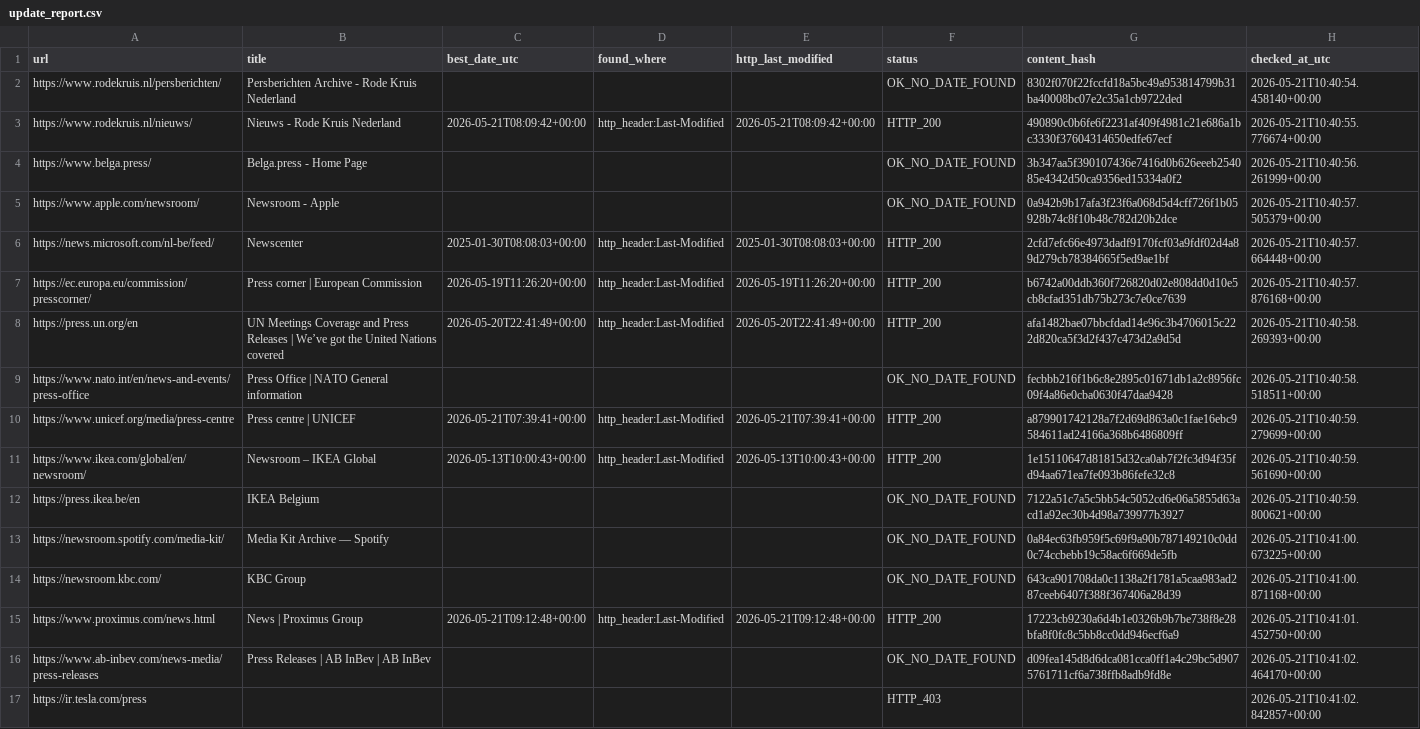
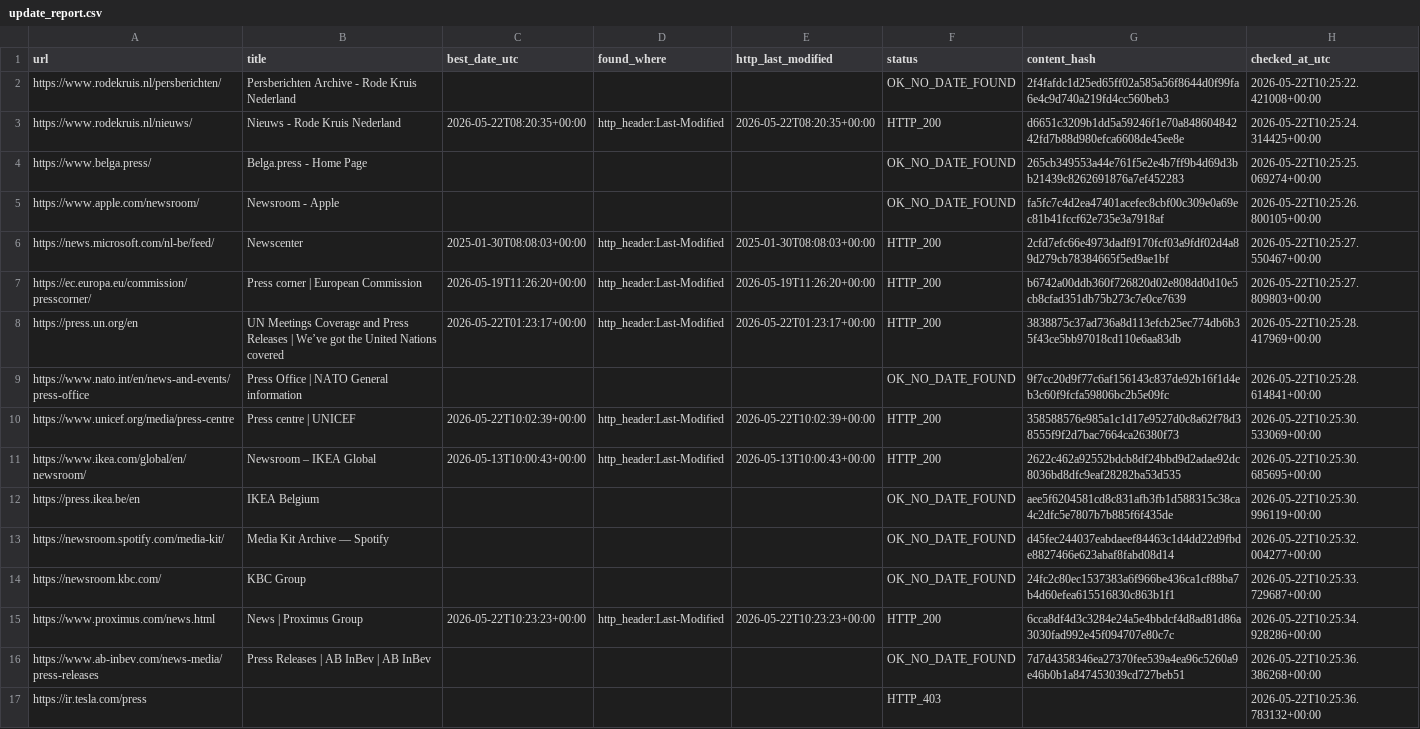
Before and after one commit to yonike2005-cell/Update-checker, a CSV file: output/update_report.csv, drawn as a sheet; the diff names each change by its address in the sheet, - before the commit and + after, or states it on an @@ line.

```diff
--- a/output/update_report.csv
+++ b/output/update_report.csv
-G2 (content_hash): 8302f070f22fccfd18a5bc49a953814799b31ba40008bc07e2c35a1cb9722ded
+G2 (content_hash): 2f4fafdc1d25ed65ff02a585a56f8644d0f99fa6e4c9d740a219fd4cc560beb3
-H2 (checked_at_utc): 2026-05-21T10:40:54.458140+00:00
+H2 (checked_at_utc): 2026-05-22T10:25:22.421008+00:00
-C3 (best_date_utc): 2026-05-21T08:09:42+00:00
+C3 (best_date_utc): 2026-05-22T08:20:35+00:00
-E3 (http_last_modified): 2026-05-21T08:09:42+00:00
+E3 (http_last_modified): 2026-05-22T08:20:35+00:00
-G3 (content_hash): 490890c0b6fe6f2231af409f4981c21e686a1bc3330f37604314650edfe67ecf
+G3 (content_hash): d6651c3209b1dd5a59246f1e70a84860484242fd7b88d980efca6608de45ee8e
-H3 (checked_at_utc): 2026-05-21T10:40:55.776674+00:00
+H3 (checked_at_utc): 2026-05-22T10:25:24.314425+00:00
-G4 (content_hash): 3b347aa5f390107436e7416d0b626eeeb254085e4342d50ca9356ed15334a0f2
+G4 (content_hash): 265cb349553a44e761f5e2e4b7ff9b4d69d3bb21439c8262691876a7ef452283
-H4 (checked_at_utc): 2026-05-21T10:40:56.261999+00:00
+H4 (checked_at_utc): 2026-05-22T10:25:25.069274+00:00
-G5 (content_hash): 0a942b9b17afa3f23f6a068d5d4cff726f1b05928b74c8f10b48c782d20b2dce
+G5 (content_hash): fa5fc7c4d2ea47401acefec8cbf00c309e0a69ec81b41fccf62e735e3a7918af
-H5 (checked_at_utc): 2026-05-21T10:40:57.505379+00:00
+H5 (checked_at_utc): 2026-05-22T10:25:26.800105+00:00
-H6 (checked_at_utc): 2026-05-21T10:40:57.664448+00:00
+H6 (checked_at_utc): 2026-05-22T10:25:27.550467+00:00
-H7 (checked_at_utc): 2026-05-21T10:40:57.876168+00:00
+H7 (checked_at_utc): 2026-05-22T10:25:27.809803+00:00
-C8 (best_date_utc): 2026-05-20T22:41:49+00:00
+C8 (best_date_utc): 2026-05-22T01:23:17+00:00
-E8 (http_last_modified): 2026-05-20T22:41:49+00:00
+E8 (http_last_modified): 2026-05-22T01:23:17+00:00
-G8 (content_hash): afa1482bae07bbcfdad14e96c3b4706015c222d820ca5f3d2f437c473d2a9d5d
+G8 (content_hash): 3838875c37ad736a8d113efcb25ec774db6b35f43ce5bb97018cd110e6aa83db
-H8 (checked_at_utc): 2026-05-21T10:40:58.269393+00:00
+H8 (checked_at_utc): 2026-05-22T10:25:28.417969+00:00
-G9 (content_hash): fecbbb216f1b6c8e2895c01671db1a2c8956fc09f4a86e0cba0630f47daa9428
+G9 (content_hash): 9f7cc20d9f77c6af156143c837de92b16f1d4eb3c60f9fcfa59806bc2b5e09fc
-H9 (checked_at_utc): 2026-05-21T10:40:58.518511+00:00
+H9 (checked_at_utc): 2026-05-22T10:25:28.614841+00:00
-C10 (best_date_utc): 2026-05-21T07:39:41+00:00
+C10 (best_date_utc): 2026-05-22T10:02:39+00:00
-E10 (http_last_modified): 2026-05-21T07:39:41+00:00
+E10 (http_last_modified): 2026-05-22T10:02:39+00:00
-G10 (content_hash): a879901742128a7f2d69d863a0c1fae16ebc9584611ad24166a368b6486809ff
+G10 (content_hash): 358588576e985a1c1d17e9527d0c8a62f78d38555f9f2d7bac7664ca26380f73
-H10 (checked_at_utc): 2026-05-21T10:40:59.279699+00:00
+H10 (checked_at_utc): 2026-05-22T10:25:30.533069+00:00
-G11 (content_hash): 1e15110647d81815d32ca0ab7f2fc3d94f35fd94aa671ea7fe093b86fefe32c8
+G11 (content_hash): 2622c462a92552bdcb8df24bbd9d2adae92dc8036bd8dfc9eaf28282ba53d535
-H11 (checked_at_utc): 2026-05-21T10:40:59.561690+00:00
+H11 (checked_at_utc): 2026-05-22T10:25:30.685695+00:00
-G12 (content_hash): 7122a51c7a5c5bb54c5052cd6e06a5855d63acd1a92ec30b4d98a739977b3927
+G12 (content_hash): aee5f6204581cd8c831afb3fb1d588315c38ca4c2dfc5e7807b7b885f6f435de
-H12 (checked_at_utc): 2026-05-21T10:40:59.800621+00:00
+H12 (checked_at_utc): 2026-05-22T10:25:30.996119+00:00
-G13 (content_hash): 0a84ec63fb959f5c69f9a90b787149210c0dd0c74ccbebb19c58ac6f669de5fb
+G13 (content_hash): d45fec244037eabdaeef84463c1d4dd22d9fbde8827466e623abaf8fabd08d14
-H13 (checked_at_utc): 2026-05-21T10:41:00.673225+00:00
+H13 (checked_at_utc): 2026-05-22T10:25:32.004277+00:00
-G14 (content_hash): 643ca901708da0c1138a2f1781a5caa983ad287ceeb6407f388f367406a28d39
+G14 (content_hash): 24fc2c80ec1537383a6f966be436ca1cf88ba7b4d60efea615516830c863b1f1
-H14 (checked_at_utc): 2026-05-21T10:41:00.871168+00:00
+H14 (checked_at_utc): 2026-05-22T10:25:33.729687+00:00
-C15 (best_date_utc): 2026-05-21T09:12:48+00:00
+C15 (best_date_utc): 2026-05-22T10:23:23+00:00
-E15 (http_last_modified): 2026-05-21T09:12:48+00:00
+E15 (http_last_modified): 2026-05-22T10:23:23+00:00
-G15 (content_hash): 17223cb9230a6d4b1e0326b9b7be738f8e28bfa8f0fc8c5bb8cc0dd946ecf6a9
+G15 (content_hash): 6cca8df4d3c3284e24a5e4bbdcf4d8ad81d86a3030fad992e45f094707e80c7c
-H15 (checked_at_utc): 2026-05-21T10:41:01.452750+00:00
+H15 (checked_at_utc): 2026-05-22T10:25:34.928286+00:00
-G16 (content_hash): d09fea145d8d6dca081cca0ff1a4c29bc5d9075761711cf6a738ffb8adb9fd8e
+G16 (content_hash): 7d7d4358346ea27370fee539a4ea96c5260a9e46b0b1a847453039cd727beb51
-H16 (checked_at_utc): 2026-05-21T10:41:02.464170+00:00
+H16 (checked_at_utc): 2026-05-22T10:25:36.386268+00:00
-H17 (checked_at_utc): 2026-05-21T10:41:02.842857+00:00
+H17 (checked_at_utc): 2026-05-22T10:25:36.783132+00:00
```
